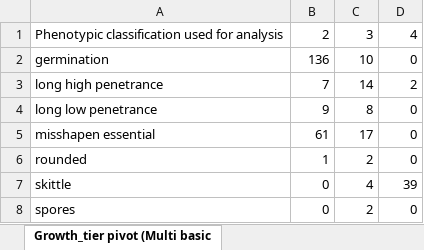
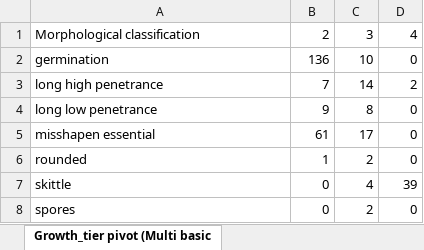
Before and after one commit to DIT-HAP/pombe_KO_phenotype_classification, an Excel workbook: data/4_categorized_genes/Hayles_2013_OB_inspection_phenotypes.xlsx, sheet Growth_tier pivot (Multi basic, drawn as a sheet; values as stored, in another font and other column widths than the file's, no borders; the diff names each change by its address in the sheet, - before the commit and + after, or states it on an @@ line.

Commit message:
feat(docs): update documentation for morphological classification

```diff
--- a/data/4_categorized_genes/Hayles_2013_OB_inspection_phenotypes.xlsx (sheet Growth_tier pivot (Multi basic)
+++ b/data/4_categorized_genes/Hayles_2013_OB_inspection_phenotypes.xlsx (sheet Growth_tier pivot (Multi basic)
-A1: Phenotypic classification used for analysis
+A1: Morphological classification
```
Also changed, not shown: sheet Growth_tier pivot (Inconsistent, sheet Growth_tier pivot (One basic ph, sheet Classification pivot (Multi bas, sheet Classification pivot (Inconsist, sheet Classification pivot (One basic, data/1_formatted/Hayles_2013_OB_formatted_phenotypes.xlsx, data/1_formatted/gene_id_mapping_changelog.xlsx, 13 other files.
